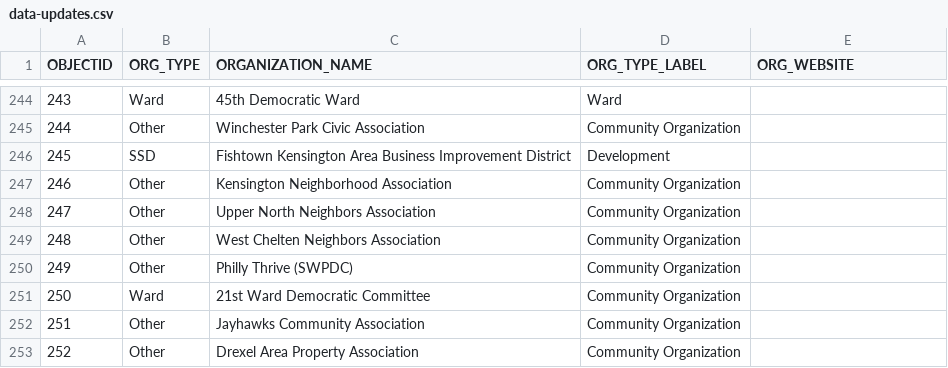
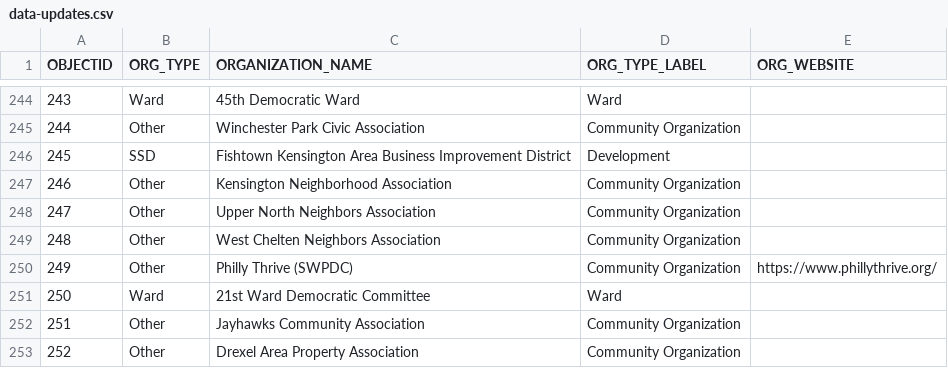
Before and after one commit to acouch/philly-rco-map, a CSV file: data-updates.csv, drawn as a sheet; only a part is shown, gaps mark what is left out.

Commit message:
Update labels

```diff
--- a/data-updates.csv
+++ b/data-updates.csv
@@ -249,4 +249,4 @@ OBJECTID,ORG_TYPE,ORGANIZATION_NAME,ORG_TYPE_LABEL,ORG_WEBSITE
 248,Other,West Chelten Neighbors Association,Community Organization,
-249,Other,Philly Thrive (SWPDC),Community Organization,
-250,Ward,21st Ward Democratic Committee,Community Organization,
+249,Other,Philly Thrive (SWPDC),Community Organization,https://www.phillythrive.org/
+250,Ward,21st Ward Democratic Committee,Ward,
 251,Other,Jayhawks Community Association,Community Organization,
```
Also changed, not shown: 6 other files.
